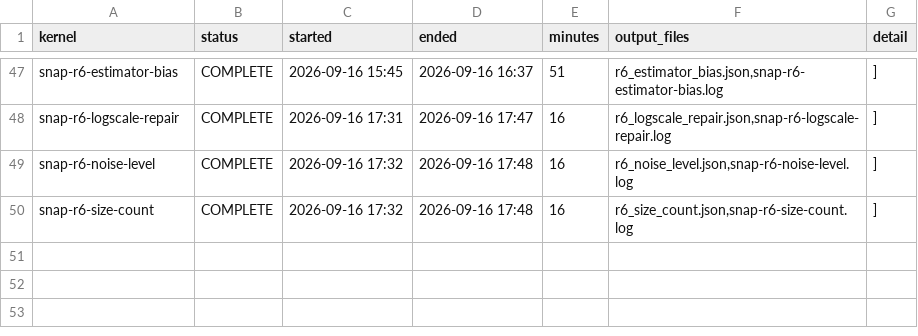
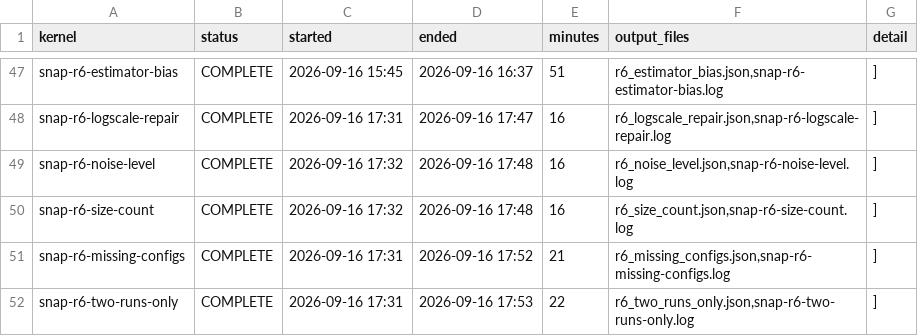
Before and after one commit to garyzhang1006/SNAP, a TSV file: research/kernel_status.tsv, drawn as a sheet; only a part is shown, gaps mark what is left out.

Commit message:
SNAP: incomplete-grid and affordable-design results written into the appendix
Dropping a tenth, a quarter, a third and a half of the 125 configurations leaves the
recipe-clustered interval covering 0.950, 0.940, 0.940 and 0.945, and removing six
whole recipes leaves 0.945 on nineteen clusters, so cluster balance costs nothing
here. The loss lands on width, which grows from 0.242 to 0.342, and on power, where
the exclusion rate at a true 1.2446 falls from 0.968 to 0.742.

Shrinking recipes and runs together holds coverage between 0.936 and 0.949 across the
ten to twenty five by two to four grid, while power runs 0.266 at ten recipes and two
runs against 0.997 at twenty five and four. The appendix now tells a reader planning
their own measurement to budget recipes before runs, and to read a null from a ten by
two design as uninformative.

```diff
--- a/research/kernel_status.tsv
+++ b/research/kernel_status.tsv
@@ -50 +50,3 @@ snap-r6-noise-level	COMPLETE	2026-09-16 17:32	2026-09-16 17:48	16	r6_noise_level
 snap-r6-size-count	COMPLETE	2026-09-16 17:32	2026-09-16 17:48	16	r6_size_count.json,snap-r6-size-count.log	]
+snap-r6-missing-configs	COMPLETE	2026-09-16 17:31	2026-09-16 17:52	21	r6_missing_configs.json,snap-r6-missing-configs.log	]
+snap-r6-two-runs-only	COMPLETE	2026-09-16 17:31	2026-09-16 17:53	22	r6_two_runs_only.json,snap-r6-two-runs-only.log	]
```
Also changed, not shown: 9 other files.
